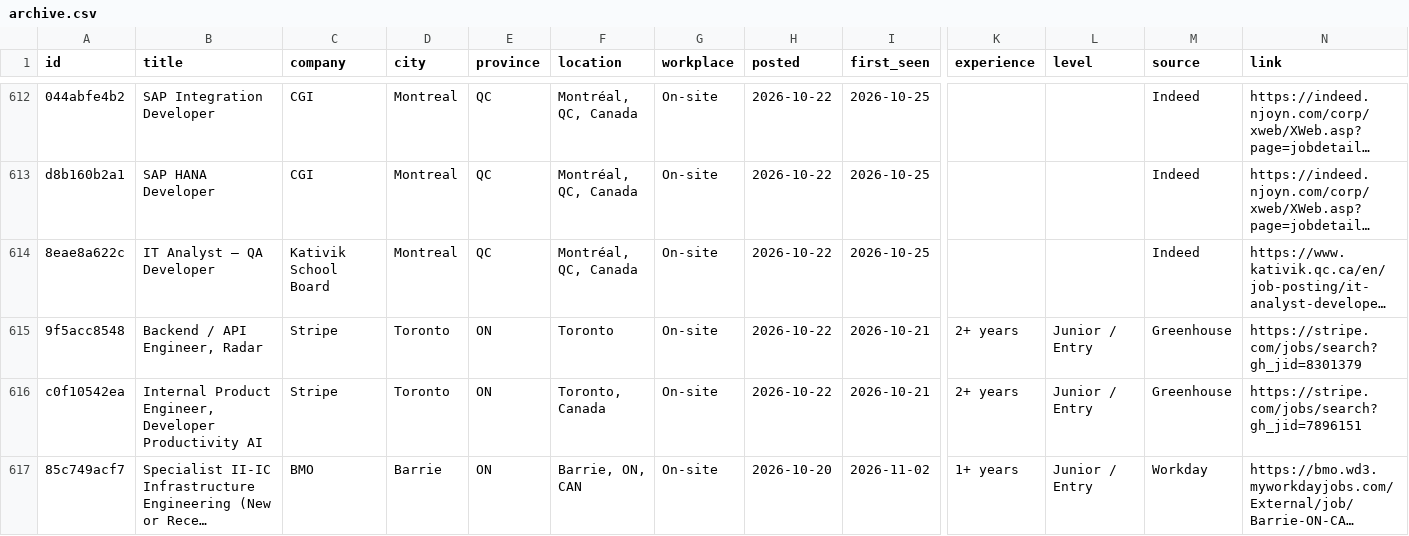
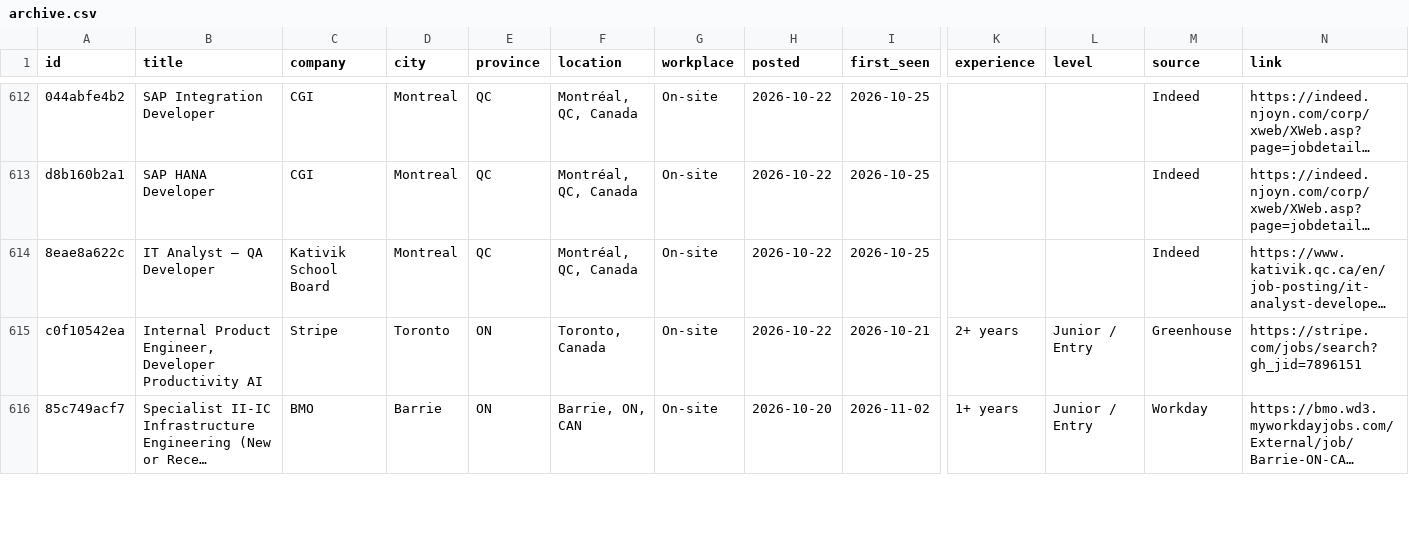
Before and after one commit to MeetPatel8575/canada-early-career-tech-jobs, a CSV file: archive.csv, drawn as a sheet; only a part is shown, gaps mark what is left out; long unchanged cells end in …; rows hold the shown columns only; the diff names each change by its address in the sheet, - before the commit and + after, or states it on an @@ line.

```diff
--- a/archive.csv
+++ b/archive.csv
-row 615: 9f5acc8548 | Backend / API Engineer, Radar | Stripe | Toronto | ON | Toronto | On-site | 2026-10-22 | 2026-10-21 | 2+ years | Junior / Entry | Greenhouse | https://stripe.com/jobs/search?gh_jid=8301379
```
Also changed, not shown: jobs.csv, 2 other files.
